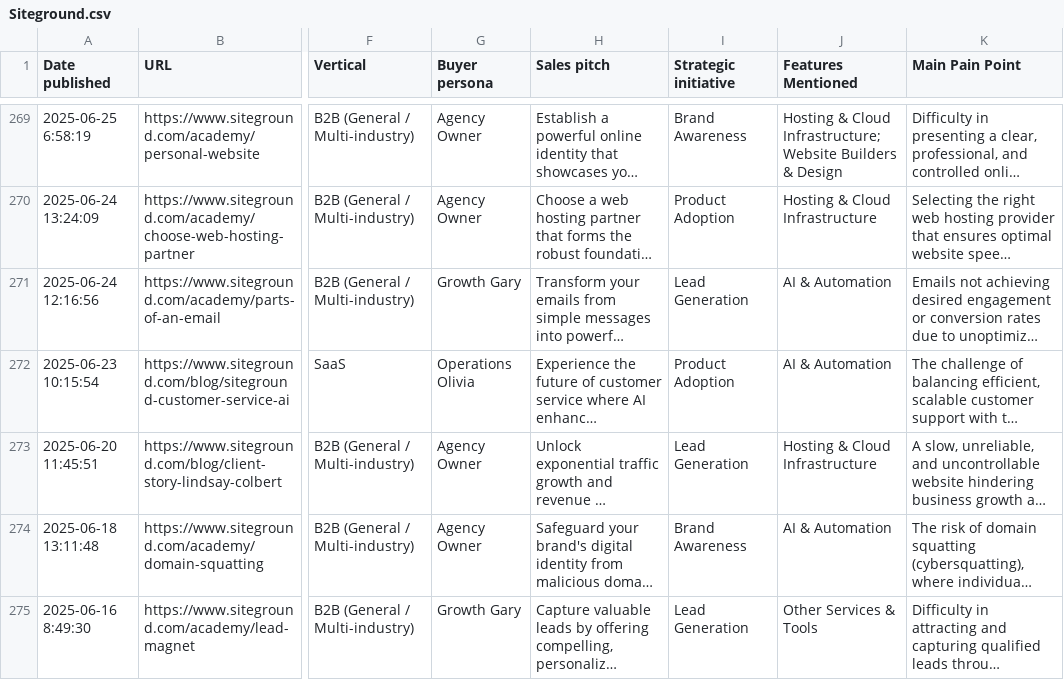
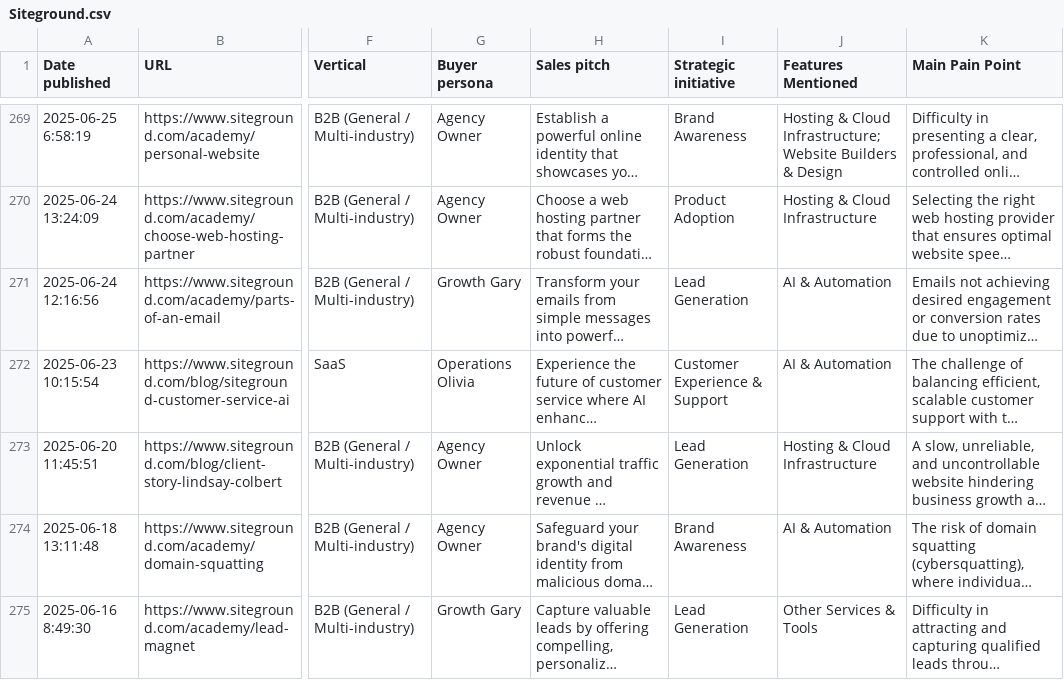
Before and after one commit to carlodaniele/content-intelligence-dashboard, a CSV file: data/Siteground.csv, drawn as a sheet; only a part is shown, gaps mark what is left out; long unchanged cells end in …; the diff names each change by its address in the sheet, - before the commit and + after, or states it on an @@ line.

```diff
--- a/data/Siteground.csv
+++ b/data/Siteground.csv
-I272 (Strategic initiative): Product Adoption
+I272 (Strategic initiative): Customer Experience & Support
```
Also changed, not shown: data/Cloudways.csv, data/Kinsta.csv, 2 other files.
